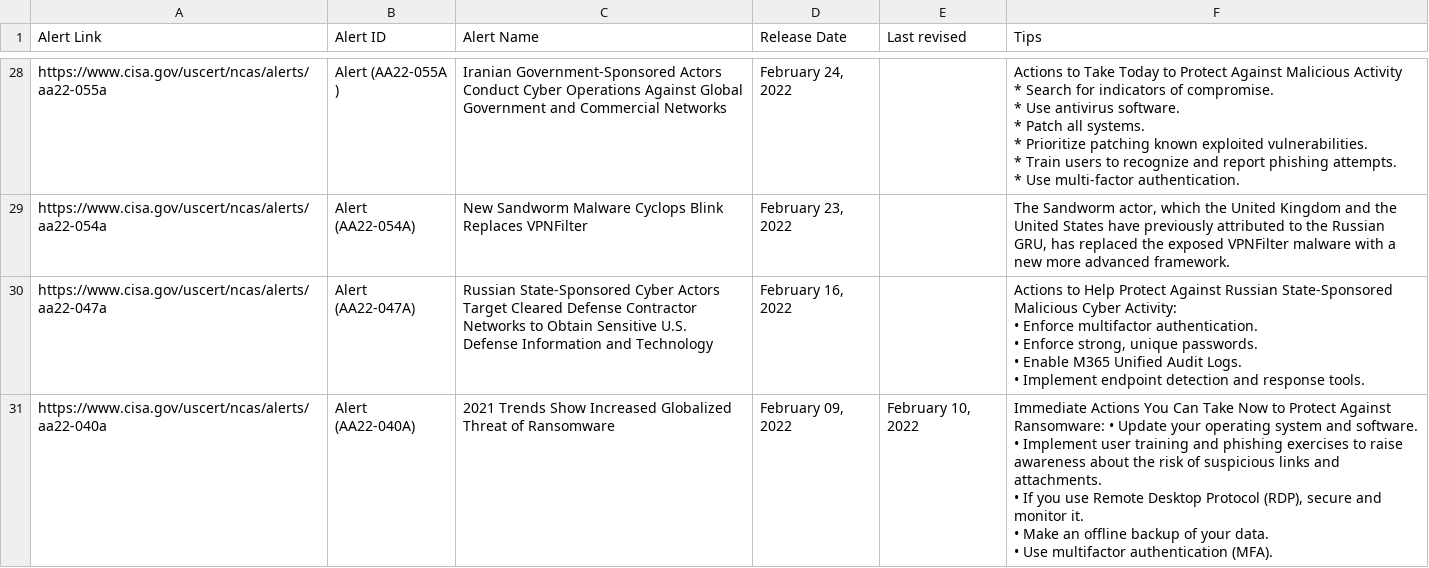
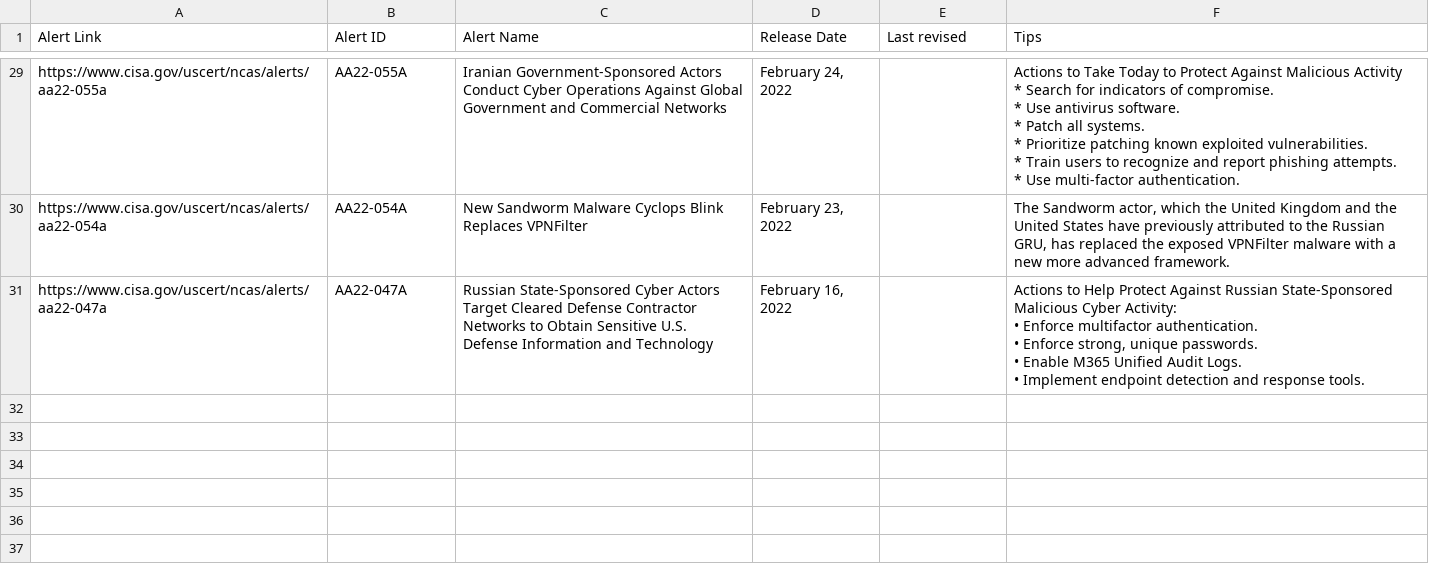
Before and after one commit to nahcusira/Python, a CSV file: alert.csv, drawn as a sheet; only a part is shown, gaps mark what is left out; removed rows and columns are numbered as before the commit, all else as after; ↵ is a line break in a cell; the diff covers the shown part only; the diff names each change by its address in the sheet, - before the commit and + after, or states it on an @@ line.

```diff
--- a/alert.csv
+++ b/alert.csv
-B29 (Alert ID): Alert (AA22-055A )
+B29 (Alert ID): AA22-055A
-B30 (Alert ID): Alert (AA22-054A)
+B30 (Alert ID): AA22-054A
-B31 (Alert ID): Alert (AA22-047A)
+B31 (Alert ID): AA22-047A
-row 31: https://www.cisa.gov/uscert/ncas/alerts/aa22-040a | Alert (AA22-040A) | 2021 Trends Show Increased Globalized Threat of Ransomware | February 09, 2022 | February 10, 2022 | Immediate Actions You Can Take Now to Protect Against Ransomware: • Update your operating system and software. ↵ • Implement user training and phishing exercises to raise awareness about the risk of suspicious links and attachments. ↵ • If you use Remote Desktop Protocol (RDP), secure and monitor it. ↵ • Make an offline backup of your data. ↵ • Use multifactor authentication (MFA).
```
Also changed, not shown: 1 added row and 27 edited cells elsewhere in this file, 4 other files.
